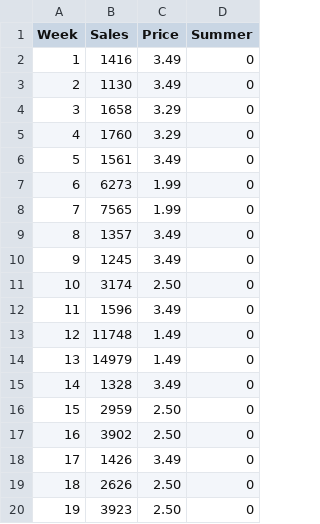
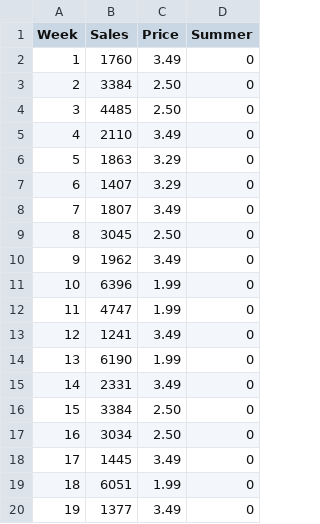
Before and after one commit to koraycosguner/koraycosguner.github.io, a CSV file: data/m303/ColdBrewSales.csv, drawn as a sheet; only a part is shown; the diff covers the shown part only.

```diff
--- a/data/m303/ColdBrewSales.csv
+++ b/data/m303/ColdBrewSales.csv
@@ -1,20 +1,20 @@
 Week,Sales,Price,Summer
-1,1416,3.49,0
-2,1130,3.49,0
-3,1658,3.29,0
-4,1760,3.29,0
-5,1561,3.49,0
-6,6273,1.99,0
-7,7565,1.99,0
-8,1357,3.49,0
-9,1245,3.49,0
-10,3174,2.50,0
-11,1596,3.49,0
-12,11748,1.49,0
-13,14979,1.49,0
-14,1328,3.49,0
-15,2959,2.50,0
-16,3902,2.50,0
-17,1426,3.49,0
-18,2626,2.50,0
-19,3923,2.50,0
+1,1760,3.49,0
+2,3384,2.50,0
+3,4485,2.50,0
+4,2110,3.49,0
+5,1863,3.29,0
+6,1407,3.29,0
+7,1807,3.49,0
+8,3045,2.50,0
+9,1962,3.49,0
+10,6396,1.99,0
+11,4747,1.99,0
+12,1241,3.49,0
+13,6190,1.99,0
+14,2331,3.49,0
+15,3384,2.50,0
+16,3034,2.50,0
+17,1445,3.49,0
+18,6051,1.99,0
+19,1377,3.49,0
```
Also changed, not shown: 156 edited cells elsewhere in this file.
